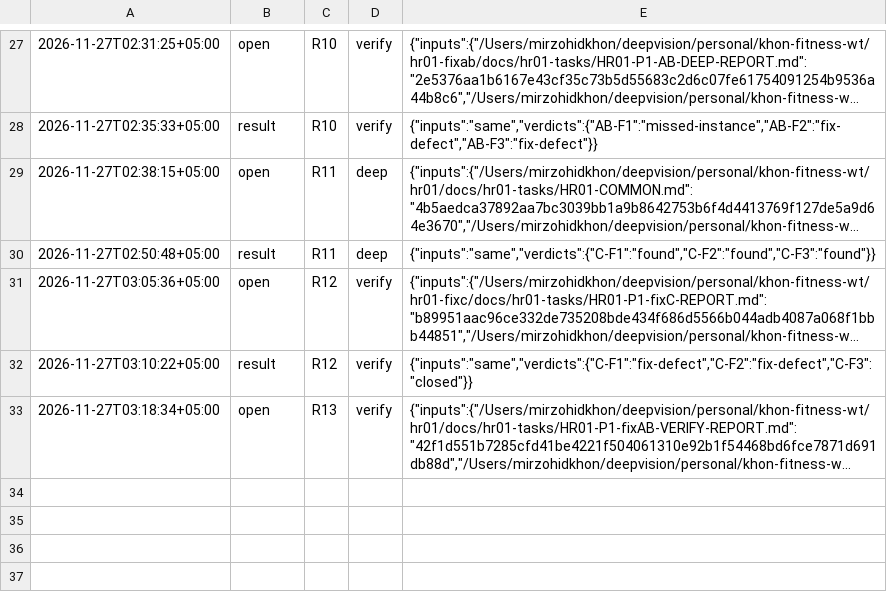
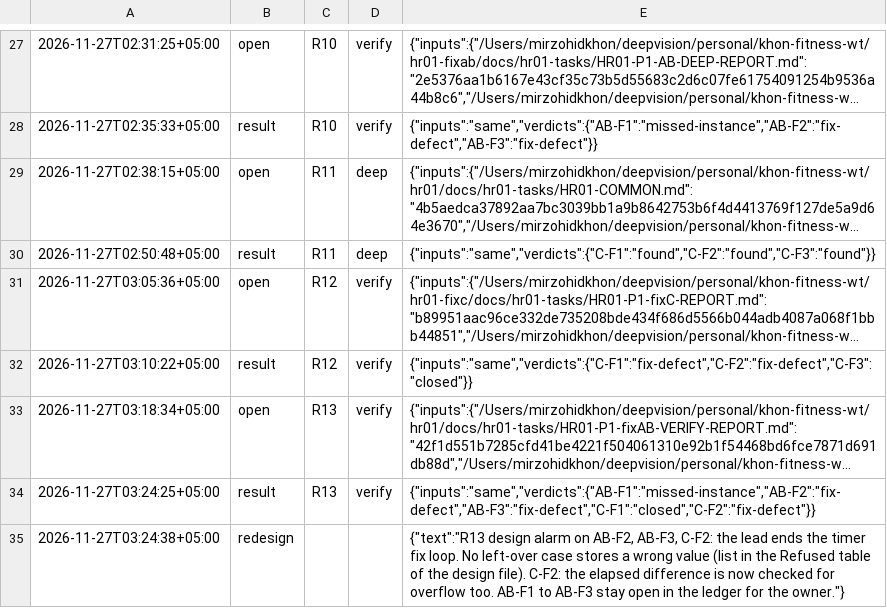
Before and after one commit to ulugkhujayev/khon-fitness, a TSV file: docs/hr01-tasks/HR01-P1-data-ROUNDS.tsv, drawn as a sheet; only a part is shown, gaps mark what is left out; long unchanged cells end in …; the diff names each change by its address in the sheet, - before the commit and + after, or states it on an @@ line.

Commit message:
Refuse clocks whose elapsed difference overflows and record the settled timer cases

```diff
--- a/docs/hr01-tasks/HR01-P1-data-ROUNDS.tsv
+++ b/docs/hr01-tasks/HR01-P1-data-ROUNDS.tsv
+row 34: 2026-11-27T03:24:25+05:00 | result | R13 | verify | {"inputs":"same","verdicts":{"AB-F1":"missed-instance","AB-F2":"fix-defect","AB-F3":"fix-defect","C-F1":"closed","C-F2":"fix-defect"}}
+row 35: 2026-11-27T03:24:38+05:00 | redesign |  |  | {"text":"R13 design alarm on AB-F2, AB-F3, C-F2: the lead ends the timer fix loop. No left-over case stores a wrong value (list in the Refused table of the design file). C-F2: the elapsed difference is now checked for overflow too. AB-F1 to AB-F3 stay open in the ledger for the owner."}
```
Also changed, not shown: 4 other files.
